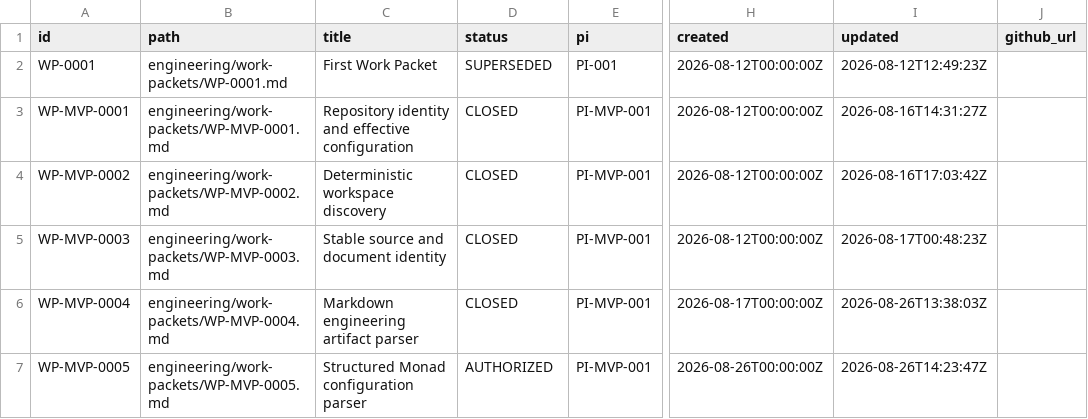
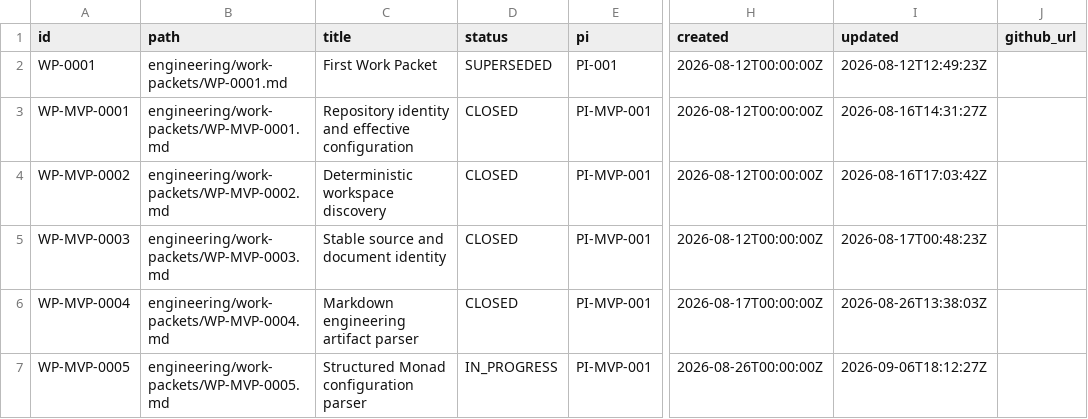
Before and after one commit to monad-framework/monad, a TSV file: .eos/work-packets.tsv, drawn as a sheet; only a part is shown, gaps mark what is left out; the diff names each change by its address in the sheet, - before the commit and + after, or states it on an @@ line.

Commit message:
chore(eos): start WP-MVP-0005 (#474)
Persist the governed AUTHORIZED → IN_PROGRESS transition for WP-MVP-0005 through the canonical EOS controller. Trace, machine-document, GitHub tracking, and canonical-state projections are consistent. Existing EOSV scope-sensitivity defect #238 remains separate.

```diff
--- a/.eos/work-packets.tsv
+++ b/.eos/work-packets.tsv
-D7 (status): AUTHORIZED
+D7 (status): IN_PROGRESS
-I7 (updated): 2026-08-26T14:23:47Z
+I7 (updated): 2026-09-06T18:12:27Z
```
Also changed, not shown: 12 other files.
